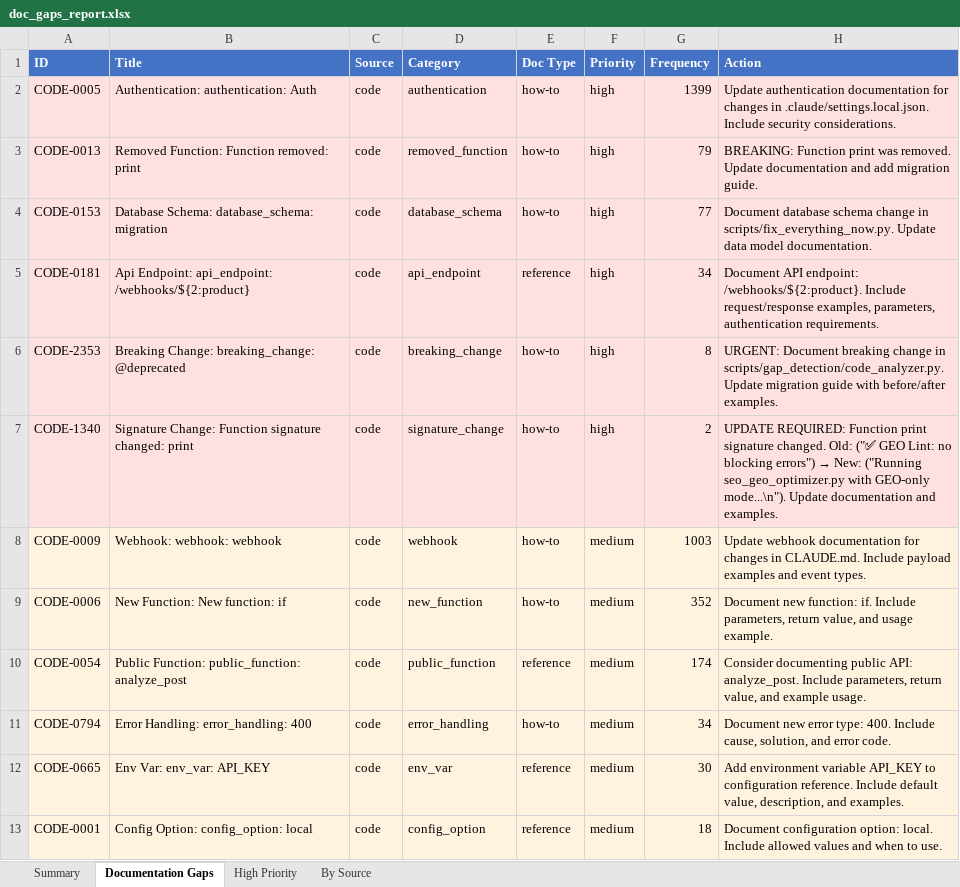
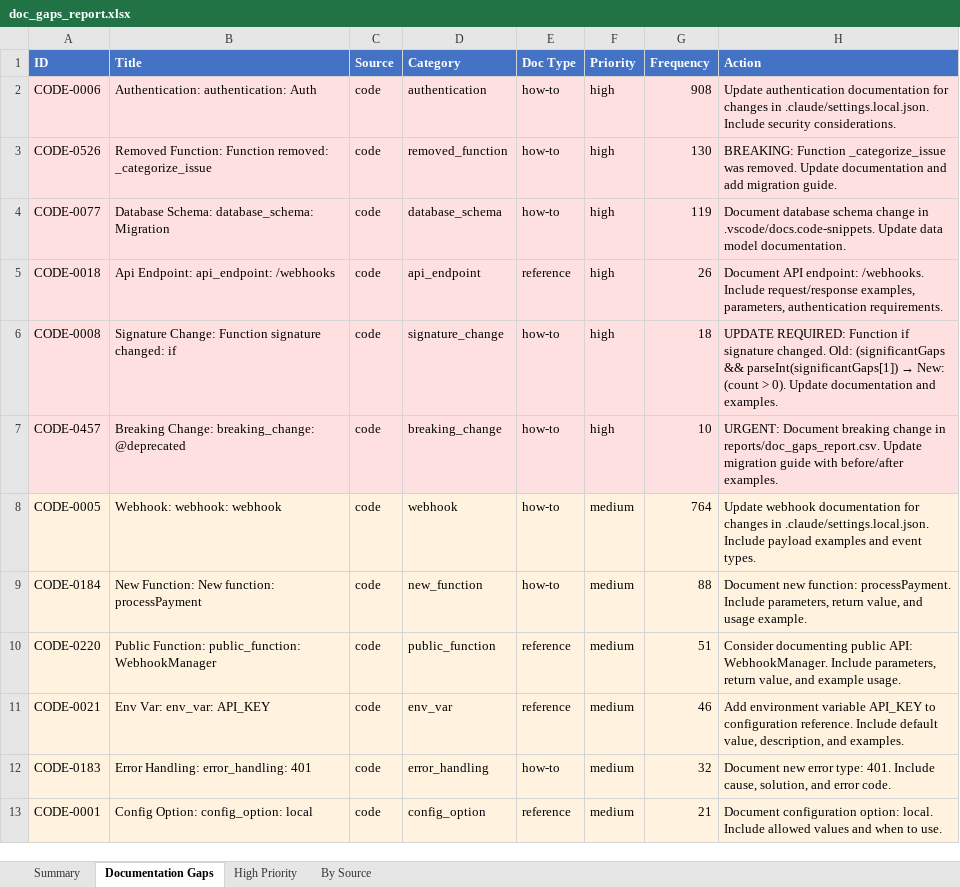
Before and after one commit to YevheniiaDolska/automated-docs-pipeline, an Excel workbook: reports/doc_gaps_report.xlsx, sheet Documentation Gaps, drawn as a sheet; values as stored, in another font and other column widths than the file's, no borders; removed rows and columns are numbered as before the commit, all else as after; the diff names each change by its address in the sheet, - before the commit and + after, or states it on an @@ line.

```diff
--- a/reports/doc_gaps_report.xlsx (sheet Documentation Gaps)
+++ b/reports/doc_gaps_report.xlsx (sheet Documentation Gaps)
-A2 (ID): CODE-0005
+A2 (ID): CODE-0006
-G2 (Frequency): 1399
+G2 (Frequency): 908
-A3 (ID): CODE-0013
+A3 (ID): CODE-0526
-B3 (Title): …Function removed: print
+B3 (Title): …Function removed: _categorize_issue
-G3 (Frequency): 79
+G3 (Frequency): 130
-H3 (Action): BREAKING: Function print was removed.…
+H3 (Action): BREAKING: Function _categorize_issue was removed.…
-A4 (ID): CODE-0153
+A4 (ID): CODE-0077
-B4 (Title): Database Schema: database_schema: migration
+B4 (Title): Database Schema: database_schema: Migration
-G4 (Frequency): 77
+G4 (Frequency): 119
-H4 (Action): …change in scripts/fix_everything_now.py. Update data…
+H4 (Action): …change in .vscode/docs.code-snippets. Update data…
-A5 (ID): CODE-0181
+A5 (ID): CODE-0018
-B5 (Title): Api Endpoint: api_endpoint: /webhooks/${2:product}
+B5 (Title): Api Endpoint: api_endpoint: /webhooks
-G5 (Frequency): 34
+G5 (Frequency): 26
-H5 (Action): …API endpoint: /webhooks/${2:product}. Include request/response…
+H5 (Action): …API endpoint: /webhooks. Include request/response…
+row 6: CODE-0008 | Signature Change: Function signature changed: if | code | signature_change | how-to | high | 18 | UPDATE REQUIRED: Function if signature changed. Old: (significantGaps && parseInt(significantGaps[1]) → New: (count > 0). Update documentation and examples.
-A7 (ID): CODE-2353
+A7 (ID): CODE-0457
-G7 (Frequency): 8
+G7 (Frequency): 10
-H7 (Action): …change in scripts/gap_detection/code_analyzer.py. Update migration…
+H7 (Action): …change in reports/doc_gaps_report.csv. Update migration…
-row 7: CODE-1340 | Signature Change: Function signature changed: print | code | signature_change | how-to | high | 2 | UPDATE REQUIRED: Function print signature changed. Old: ("✅ GEO Lint: no blocking errors") → New: ("Running seo_geo_optimizer.py with GEO-only mode...\n"). Update documentation and examples.
-A8 (ID): CODE-0009
+A8 (ID): CODE-0005
-G8 (Frequency): 1003
+G8 (Frequency): 764
-H8 (Action): …changes in CLAUDE.md. Include payload…
+H8 (Action): …changes in .claude/settings.local.json. Include payload…
-A9 (ID): CODE-0006
+A9 (ID): CODE-0184
-B9 (Title): New Function: New function: if
+B9 (Title): New Function: New function: processPayment
-G9 (Frequency): 352
+G9 (Frequency): 88
-H9 (Action): …new function: if. Include parameters,…
+H9 (Action): …new function: processPayment. Include parameters,…
-A10 (ID): CODE-0054
+A10 (ID): CODE-0220
-B10 (Title): …Function: public_function: analyze_post
+B10 (Title): …Function: public_function: WebhookManager
-G10 (Frequency): 174
+G10 (Frequency): 51
-H10 (Action): …public API: analyze_post. Include parameters,…
+H10 (Action): …public API: WebhookManager. Include parameters,…
-row 11: CODE-0794 | Error Handling: error_handling: 400 | code | error_handling | how-to | medium | 34 | Document new error type: 400. Include cause, solution, and error code.
-A11 (ID): CODE-0665
+A11 (ID): CODE-0021
-G11 (Frequency): 30
+G11 (Frequency): 46
+row 12: CODE-0183 | Error Handling: error_handling: 401 | code | error_handling | how-to | medium | 32 | Document new error type: 401. Include cause, solution, and error code.
-G13 (Frequency): 18
+G13 (Frequency): 21
```
Also changed, not shown: sheet High Priority, sheet By Source, sheet Summary, 50 other files.
